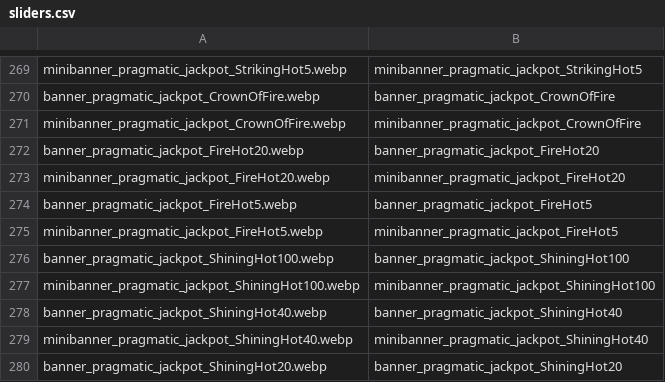
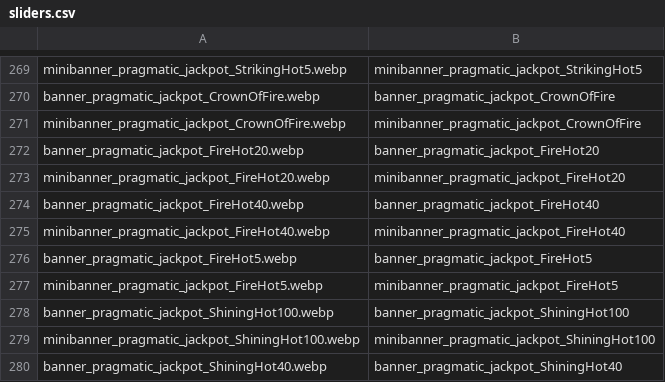
Before and after one commit to tecnodata2015/slots, a CSV file: sliders.csv, drawn as a sheet; only a part is shown, gaps mark what is left out; the shorter side is filled out with more unchanged rows; the diff names each change by its address in the sheet, - before the commit and + after, or states it on an @@ line.

Commit message:
nuevo banner

```diff
--- a/sliders.csv
+++ b/sliders.csv
+row 274: banner_pragmatic_jackpot_FireHot40.webp | banner_pragmatic_jackpot_FireHot40
+row 275: minibanner_pragmatic_jackpot_FireHot40.webp | minibanner_pragmatic_jackpot_FireHot40
```
